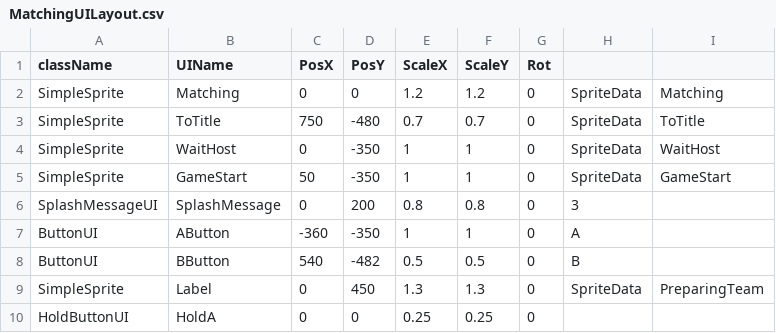
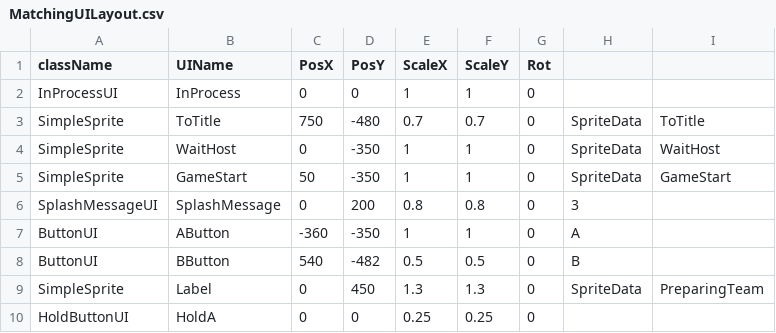
Before and after one commit to Maru40/HideRecovery, a CSV file: SCRAMBLE BALL/media/MapDatas/MatchingUILayout.csv, drawn as a sheet; removed rows and columns are numbered as before the commit, all else as after; the diff names each change by its address in the sheet, - before the commit and + after, or states it on an @@ line.

```diff
--- a/SCRAMBLE BALL/media/MapDatas/MatchingUILayout.csv
+++ b/SCRAMBLE BALL/media/MapDatas/MatchingUILayout.csv
-row 2: SimpleSprite | Matching | 0 | 0 | 1.2 | 1.2 | 0 | SpriteData | Matching
+row 2: InProcessUI | InProcess | 0 | 0 | 1 | 1 | 0
```
Also changed, not shown: 5 other files.
